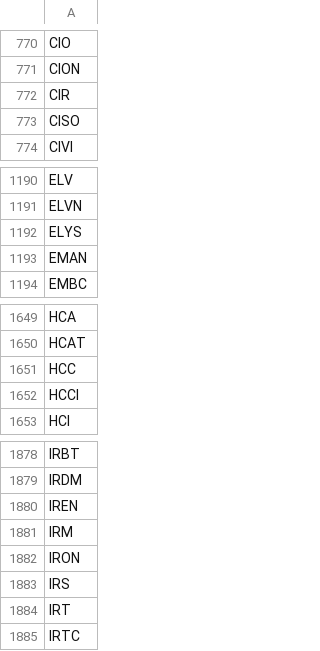
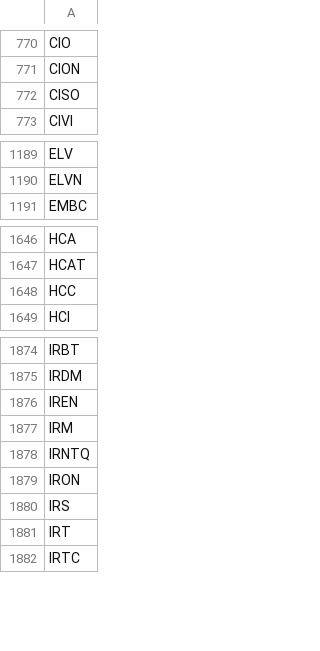
Before and after one commit to melder/symbols_options_csvs, a CSV file: monthlies.csv, drawn as a sheet; only a part is shown, gaps mark what is left out.

```diff
--- a/monthlies.csv
+++ b/monthlies.csv
@@ -771,3 +771,2 @@ CIO
 CION
-CIR
 CISO
@@ -1191,4 +1190,2 @@ ELV
 ELVN
-ELYS
-EMAN
 EMBC
@@ -1651,3 +1648,2 @@ HCAT
 HCC
-HCCI
 HCI
@@ -1881,2 +1877,3 @@ IREN
 IRM
+IRNTQ
 IRON
```
Also changed, not shown: options.csv, symbols.csv.
